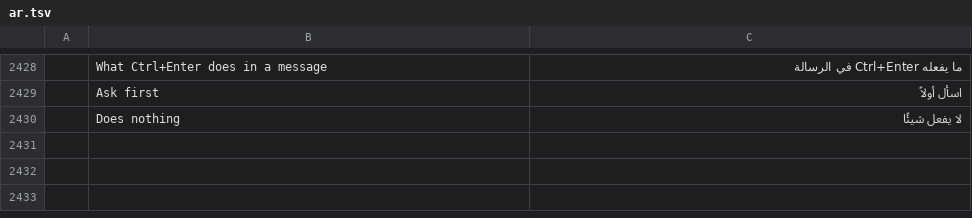
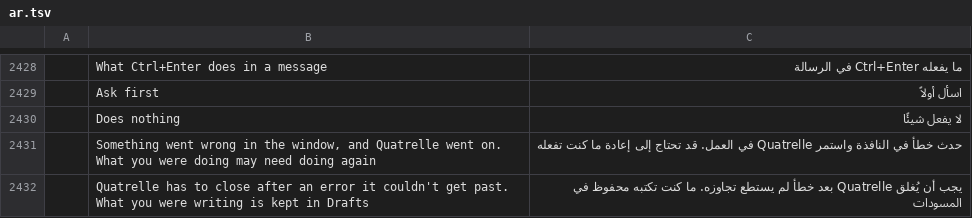
Before and after one commit to dgaudin/quatrelle, a TSV file: crates/ui-egui/src/i18n/ar.tsv, drawn as a sheet; only a part is shown, gaps mark what is left out; the diff names each change by its address in the sheet, - before the commit and + after, or states it on an @@ line.

```diff
--- a/crates/ui-egui/src/i18n/ar.tsv
+++ b/crates/ui-egui/src/i18n/ar.tsv
+row 2431:  | Something went wrong in the window, and Quatrelle went on. What you were doing may need doing again | حدث خطأ في النافذة واستمر Quatrelle في العمل. قد تحتاج إلى إعادة ما كنت تفعله
+row 2432:  | Quatrelle has to close after an error it couldn't get past. What you were writing is kept in Drafts | يجب أن يُغلق Quatrelle بعد خطأ لم يستطع تجاوزه. ما كنت تكتبه محفوظ في المسودات
```
Also changed, not shown: crates/ui-egui/src/i18n/de.tsv, crates/ui-egui/src/i18n/he.tsv, 18 other files.
